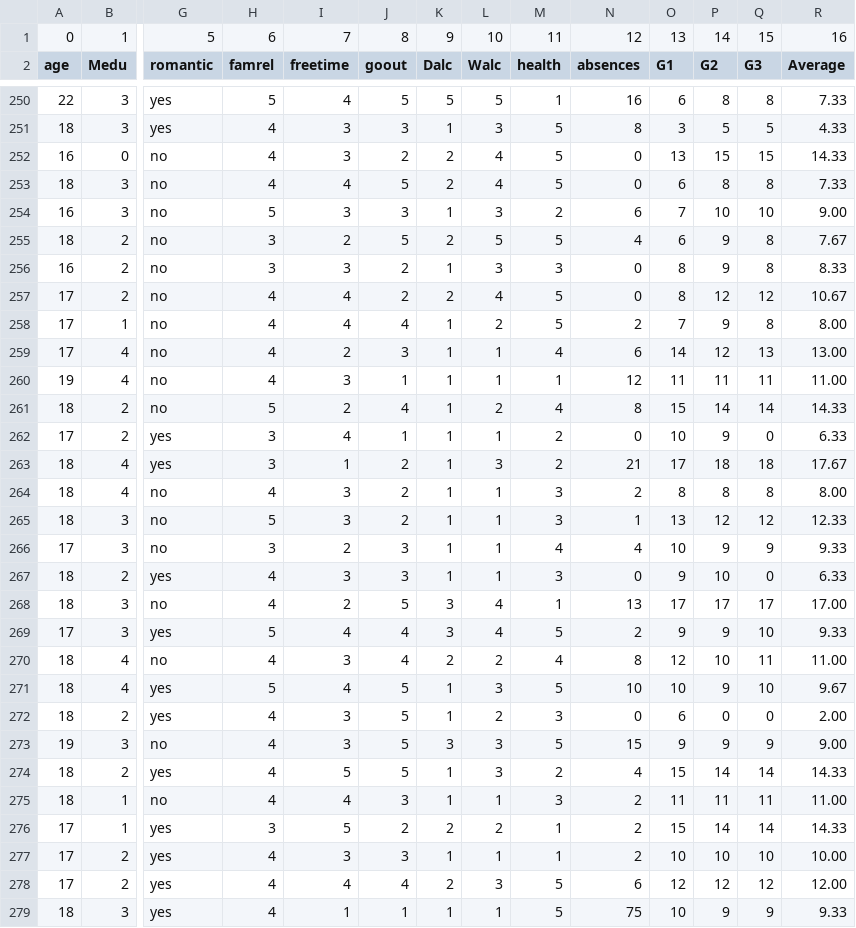
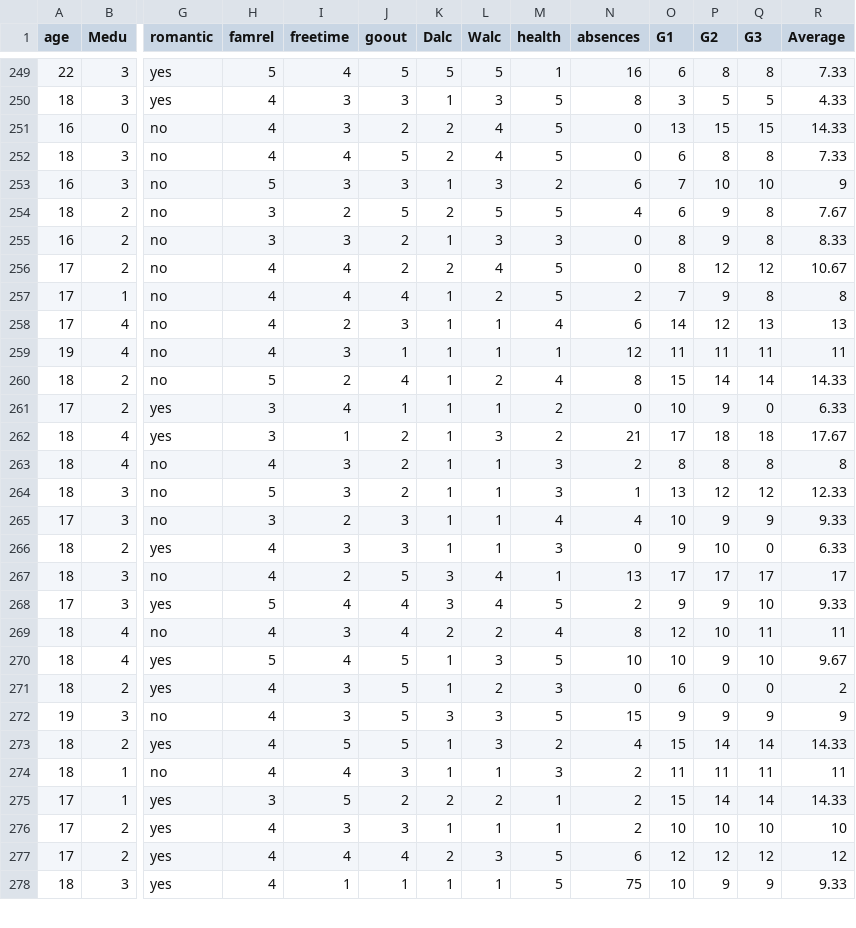
Before and after one commit to navyadua/data, a CSV file: student-mat-new.csv, drawn as a sheet; only a part is shown, gaps mark what is left out; removed rows and columns are numbered as before the commit, all else as after; rows hold the shown columns only; the diff covers the shown part only; the diff names each change by its address in the sheet, - before the commit and + after, or states it on an @@ line.

Commit message:
Add files via upload

```diff
--- a/student-mat-new.csv
+++ b/student-mat-new.csv
-row 1: 0 | 1 | 5 | 6 | 7 | 8 | 9 | 10 | 11 | 12 | 13 | 14 | 15 | 16
-R253 (Average): 9.00
+R253 (Average): 9
-R257 (Average): 8.00
+R257 (Average): 8
-R258 (Average): 13.00
+R258 (Average): 13
-R259 (Average): 11.00
+R259 (Average): 11
-R263 (Average): 8.00
+R263 (Average): 8
-R267 (Average): 17.00
+R267 (Average): 17
-R269 (Average): 11.00
+R269 (Average): 11
-R271 (Average): 2.00
+R271 (Average): 2
-R272 (Average): 9.00
+R272 (Average): 9
-R274 (Average): 11.00
+R274 (Average): 11
-R276 (Average): 10.00
+R276 (Average): 10
-R277 (Average): 12.00
+R277 (Average): 12
```
Also changed, not shown: 115 edited cells elsewhere in this file.
